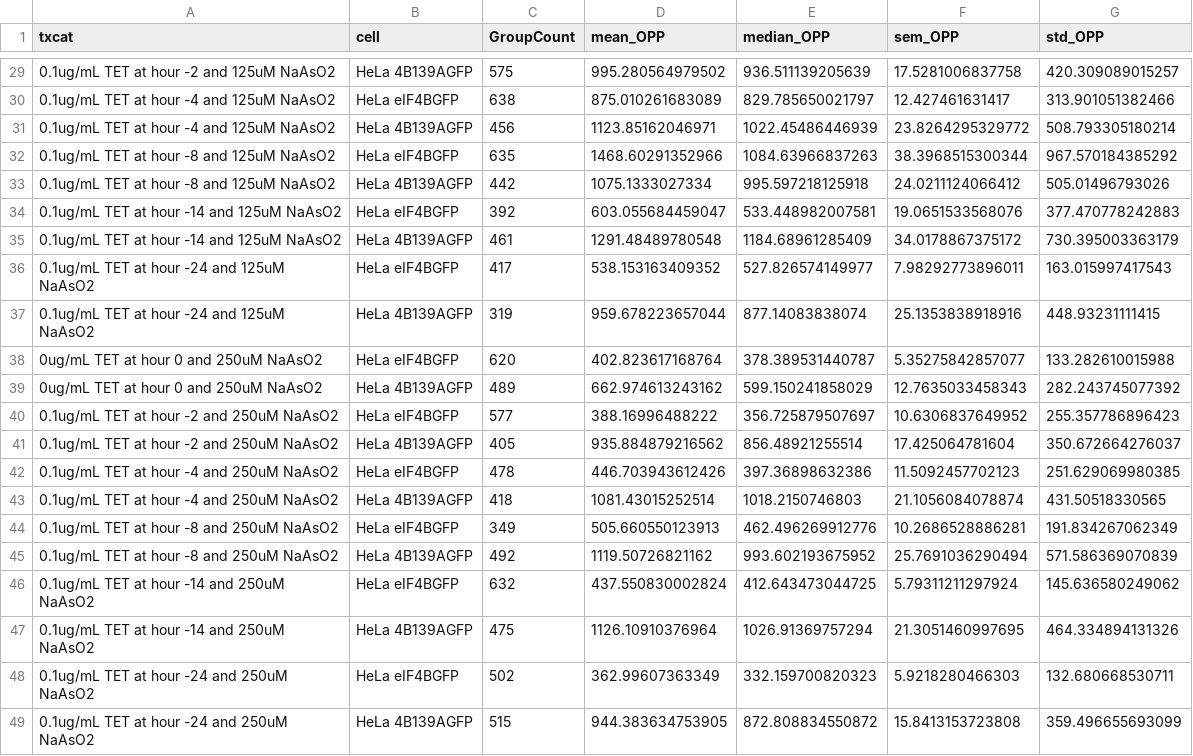
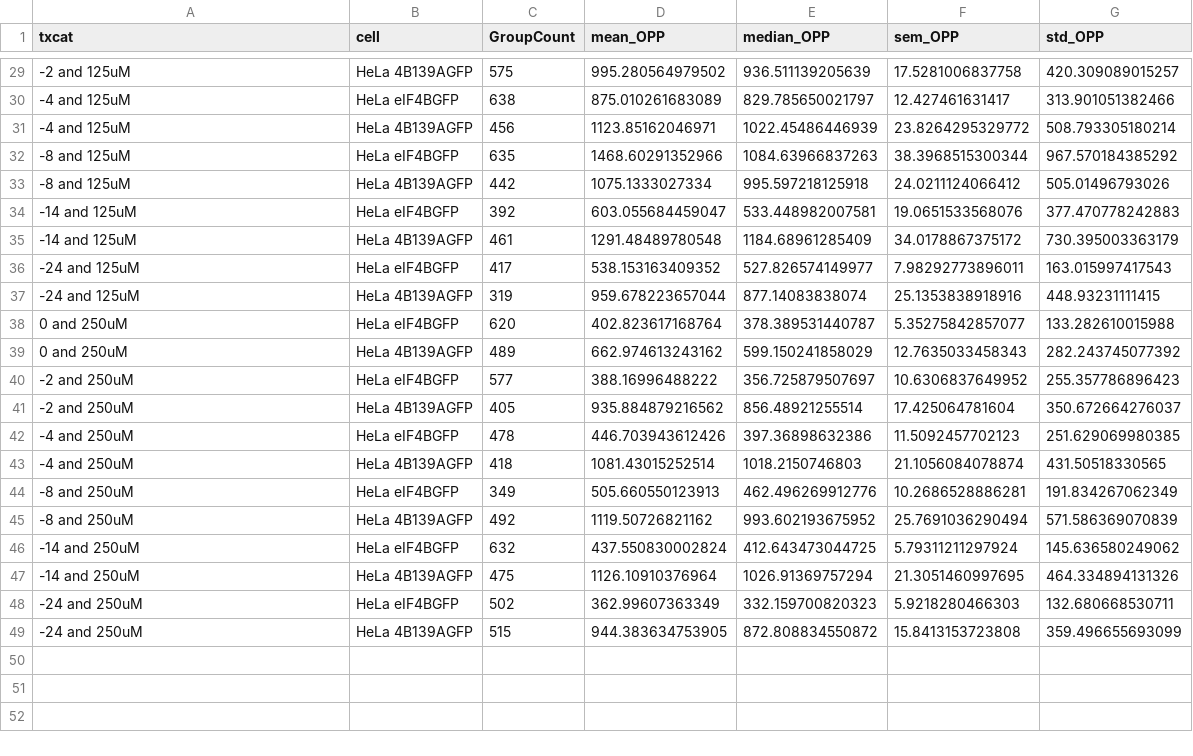
Before and after one commit to Albeck-Lab/SG_4B, a CSV file: Paper_Figures/Output_Figures/allOppStats2.csv, drawn as a sheet; only a part is shown, gaps mark what is left out; the diff covers the shown part only.

```diff
--- a/Paper_Figures/Output_Figures/allOppStats2.csv
+++ b/Paper_Figures/Output_Figures/allOppStats2.csv
@@ -29,21 +29,21 @@ txcat,cell,GroupCount,mean_OPP,median_OPP,sem_OPP,std_OPP
-0.1ug/mL TET at hour -2 and 125uM NaAsO2,HeLa 4B139AGFP,575,995.280564979502,936.511139205639,17.5281006837758,420.309089015257
-0.1ug/mL TET at hour -4 and 125uM NaAsO2,HeLa eIF4BGFP,638,875.010261683089,829.785650021797,12.427461631417,313.901051382466
-0.1ug/mL TET at hour -4 and 125uM NaAsO2,HeLa 4B139AGFP,456,1123.85162046971,1022.45486446939,23.8264295329772,508.793305180214
-0.1ug/mL TET at hour -8 and 125uM NaAsO2,HeLa eIF4BGFP,635,1468.60291352966,1084.63966837263,38.3968515300344,967.570184385292
-0.1ug/mL TET at hour -8 and 125uM NaAsO2,HeLa 4B139AGFP,442,1075.1333027334,995.597218125918,24.0211124066412,505.01496793026
-0.1ug/mL TET at hour -14 and 125uM NaAsO2,HeLa eIF4BGFP,392,603.055684459047,533.448982007581,19.0651533568076,377.470778242883
-0.1ug/mL TET at hour -14 and 125uM NaAsO2,HeLa 4B139AGFP,461,1291.48489780548,1184.68961285409,34.0178867375172,730.395003363179
-0.1ug/mL TET at hour -24 and 125uM NaAsO2,HeLa eIF4BGFP,417,538.153163409352,527.826574149977,7.98292773896011,163.015997417543
-0.1ug/mL TET at hour -24 and 125uM NaAsO2,HeLa 4B139AGFP,319,959.678223657044,877.14083838074,25.1353838918916,448.93231111415
-0ug/mL TET at hour 0 and 250uM NaAsO2,HeLa eIF4BGFP,620,402.823617168764,378.389531440787,5.35275842857077,133.282610015988
-0ug/mL TET at hour 0 and 250uM NaAsO2,HeLa 4B139AGFP,489,662.974613243162,599.150241858029,12.7635033458343,282.243745077392
-0.1ug/mL TET at hour -2 and 250uM NaAsO2,HeLa eIF4BGFP,577,388.16996488222,356.725879507697,10.6306837649952,255.357786896423
-0.1ug/mL TET at hour -2 and 250uM NaAsO2,HeLa 4B139AGFP,405,935.884879216562,856.48921255514,17.425064781604,350.672664276037
-0.1ug/mL TET at hour -4 and 250uM NaAsO2,HeLa eIF4BGFP,478,446.703943612426,397.36898632386,11.5092457702123,251.629069980385
-0.1ug/mL TET at hour -4 and 250uM NaAsO2,HeLa 4B139AGFP,418,1081.43015252514,1018.2150746803,21.1056084078874,431.50518330565
-0.1ug/mL TET at hour -8 and 250uM NaAsO2,HeLa eIF4BGFP,349,505.660550123913,462.496269912776,10.2686528886281,191.834267062349
-0.1ug/mL TET at hour -8 and 250uM NaAsO2,HeLa 4B139AGFP,492,1119.50726821162,993.602193675952,25.7691036290494,571.586369070839
-0.1ug/mL TET at hour -14 and 250uM NaAsO2,HeLa eIF4BGFP,632,437.550830002824,412.643473044725,5.79311211297924,145.636580249062
-0.1ug/mL TET at hour -14 and 250uM NaAsO2,HeLa 4B139AGFP,475,1126.10910376964,1026.91369757294,21.3051460997695,464.334894131326
-0.1ug/mL TET at hour -24 and 250uM NaAsO2,HeLa eIF4BGFP,502,362.99607363349,332.159700820323,5.9218280466303,132.680668530711
-0.1ug/mL TET at hour -24 and 250uM NaAsO2,HeLa 4B139AGFP,515,944.383634753905,872.808834550872,15.8413153723808,359.496655693099
+-2 and 125uM,HeLa 4B139AGFP,575,995.280564979502,936.511139205639,17.5281006837758,420.309089015257
+-4 and 125uM,HeLa eIF4BGFP,638,875.010261683089,829.785650021797,12.427461631417,313.901051382466
+-4 and 125uM,HeLa 4B139AGFP,456,1123.85162046971,1022.45486446939,23.8264295329772,508.793305180214
+-8 and 125uM,HeLa eIF4BGFP,635,1468.60291352966,1084.63966837263,38.3968515300344,967.570184385292
+-8 and 125uM,HeLa 4B139AGFP,442,1075.1333027334,995.597218125918,24.0211124066412,505.01496793026
+-14 and 125uM,HeLa eIF4BGFP,392,603.055684459047,533.448982007581,19.0651533568076,377.470778242883
+-14 and 125uM,HeLa 4B139AGFP,461,1291.48489780548,1184.68961285409,34.0178867375172,730.395003363179
+-24 and 125uM,HeLa eIF4BGFP,417,538.153163409352,527.826574149977,7.98292773896011,163.015997417543
+-24 and 125uM,HeLa 4B139AGFP,319,959.678223657044,877.14083838074,25.1353838918916,448.93231111415
+0 and 250uM,HeLa eIF4BGFP,620,402.823617168764,378.389531440787,5.35275842857077,133.282610015988
+0 and 250uM,HeLa 4B139AGFP,489,662.974613243162,599.150241858029,12.7635033458343,282.243745077392
+-2 and 250uM,HeLa eIF4BGFP,577,388.16996488222,356.725879507697,10.6306837649952,255.357786896423
+-2 and 250uM,HeLa 4B139AGFP,405,935.884879216562,856.48921255514,17.425064781604,350.672664276037
+-4 and 250uM,HeLa eIF4BGFP,478,446.703943612426,397.36898632386,11.5092457702123,251.629069980385
+-4 and 250uM,HeLa 4B139AGFP,418,1081.43015252514,1018.2150746803,21.1056084078874,431.50518330565
+-8 and 250uM,HeLa eIF4BGFP,349,505.660550123913,462.496269912776,10.2686528886281,191.834267062349
+-8 and 250uM,HeLa 4B139AGFP,492,1119.50726821162,993.602193675952,25.7691036290494,571.586369070839
+-14 and 250uM,HeLa eIF4BGFP,632,437.550830002824,412.643473044725,5.79311211297924,145.636580249062
+-14 and 250uM,HeLa 4B139AGFP,475,1126.10910376964,1026.91369757294,21.3051460997695,464.334894131326
+-24 and 250uM,HeLa eIF4BGFP,502,362.99607363349,332.159700820323,5.9218280466303,132.680668530711
+-24 and 250uM,HeLa 4B139AGFP,515,944.383634753905,872.808834550872,15.8413153723808,359.496655693099
```
Also changed, not shown: 27 edited cells elsewhere in this file, 19 other files.
